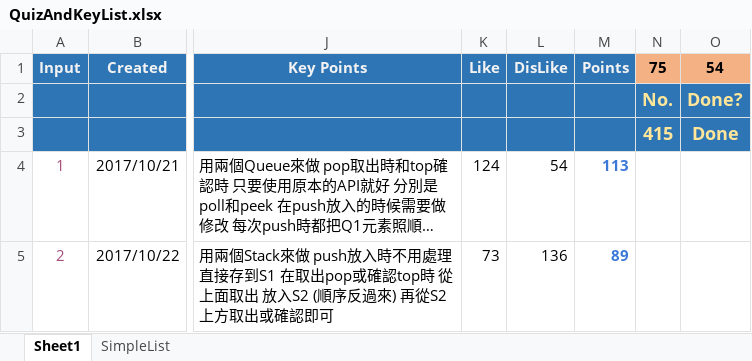
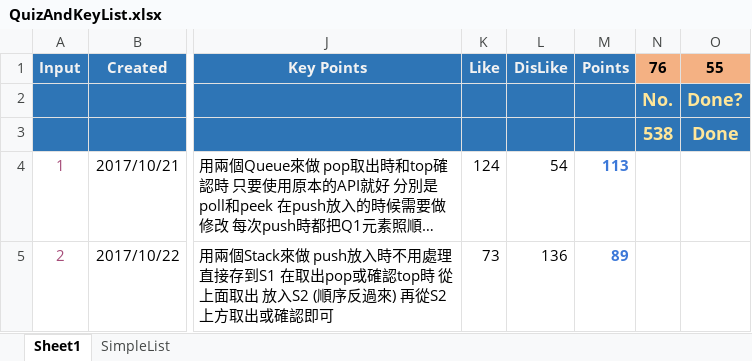
Before and after one commit to ianlai/Note-Java, an Excel workbook: QuizAndKeyList.xlsx, sheet Sheet1, drawn as a sheet; only a part is shown, gaps mark what is left out; long unchanged cells end in …; values as stored, in another font and other column widths than the file's, no borders; conditional formats not drawn; the diff covers the shown part only; the diff names each change by its address in the sheet, - before the commit and + after, or states it on an @@ line.

```diff
--- a/QuizAndKeyList.xlsx (sheet Sheet1)
+++ b/QuizAndKeyList.xlsx (sheet Sheet1)
-N1: 75
+N1: 76
-O1: 54
+O1: 55
-N3 (76): 415
+N3 (76): 538
```
Also changed, not shown: 2 added rows, 2 removed rows, 7 moved rows and 12 edited cells elsewhere in this sheet, formulas that keep their value, 4 other files.
